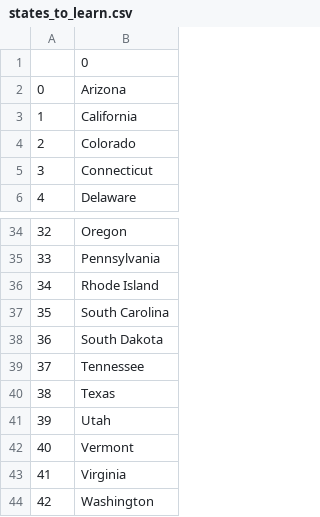
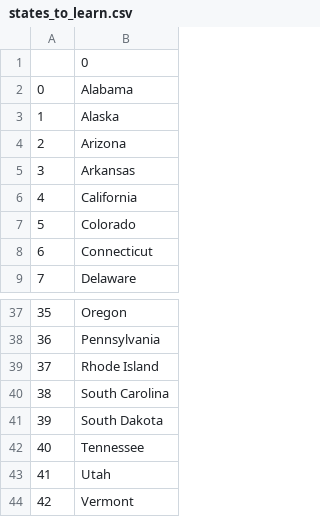
Before and after one commit to rafaelnacle/us-states-game, a CSV file: states_to_learn.csv, drawn as a sheet; only a part is shown, gaps mark what is left out; the shorter side is filled out with more unchanged rows; removed rows and columns are numbered as before the commit, all else as after; the diff names each change by its address in the sheet, - before the commit and + after, or states it on an @@ line.

Commit message:
refactor loop to use list comprehension

```diff
--- a/states_to_learn.csv
+++ b/states_to_learn.csv
+row 2: 0 | Alabama
+row 3: 1 | Alaska
@@ column A renumbered from row 4 down @@
+row 5: 3 | Arkansas
-row 40: 38 | Texas
```
Also changed, not shown: 1 other file.
